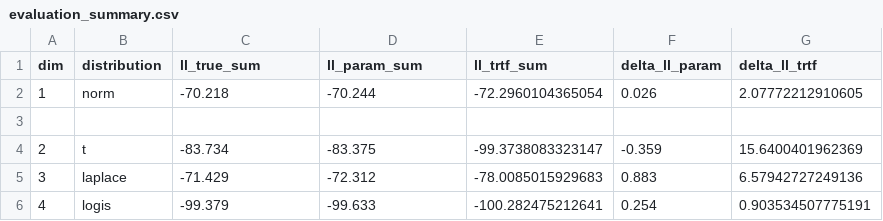
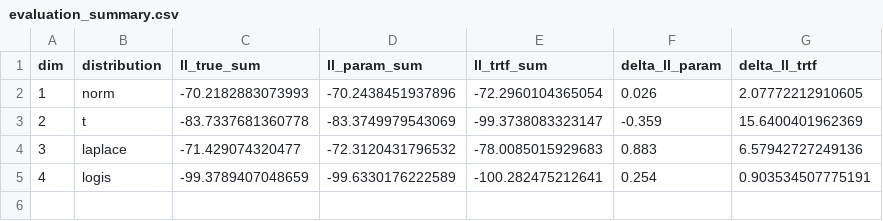
Before and after one commit to leonfaro/multivariate-density-estimation, a CSV file: results/evaluation_summary.csv, drawn as a sheet.

```diff
--- a/results/evaluation_summary.csv
+++ b/results/evaluation_summary.csv
@@ -1,6 +1,5 @@
 "dim","distribution","ll_true_sum","ll_param_sum","ll_trtf_sum","delta_ll_param","delta_ll_trtf"
-1,"norm",-70.218,-70.244,-72.2960104365054,0.026,2.07772212910605
-
-2,"t",-83.734,-83.375,-99.3738083323147,-0.359,15.6400401962369
-3,"laplace",-71.429,-72.312,-78.0085015929683,0.883,6.57942727249136
-4,"logis",-99.379,-99.633,-100.282475212641,0.254,0.903534507775191
+1,"norm",-70.2182883073993,-70.2438451937896,-72.2960104365054,0.026,2.07772212910605
+2,"t",-83.7337681360778,-83.3749979543069,-99.3738083323147,-0.359,15.6400401962369
+3,"laplace",-71.429074320477,-72.3120431796532,-78.0085015929683,0.883,6.57942727249136
+4,"logis",-99.3789407048659,-99.6330176222589,-100.282475212641,0.254,0.903534507775191
```
Also changed, not shown: results/test_data.csv, results/train_data.csv, 6 other files.
